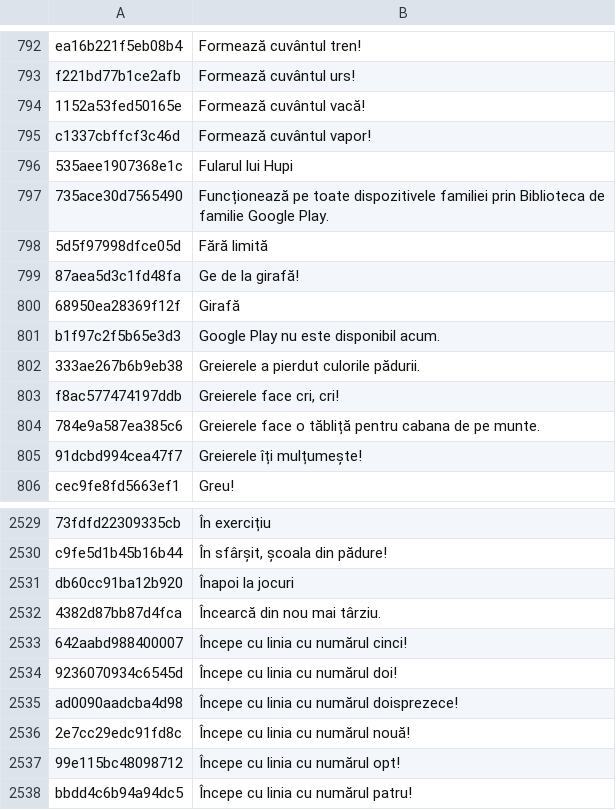
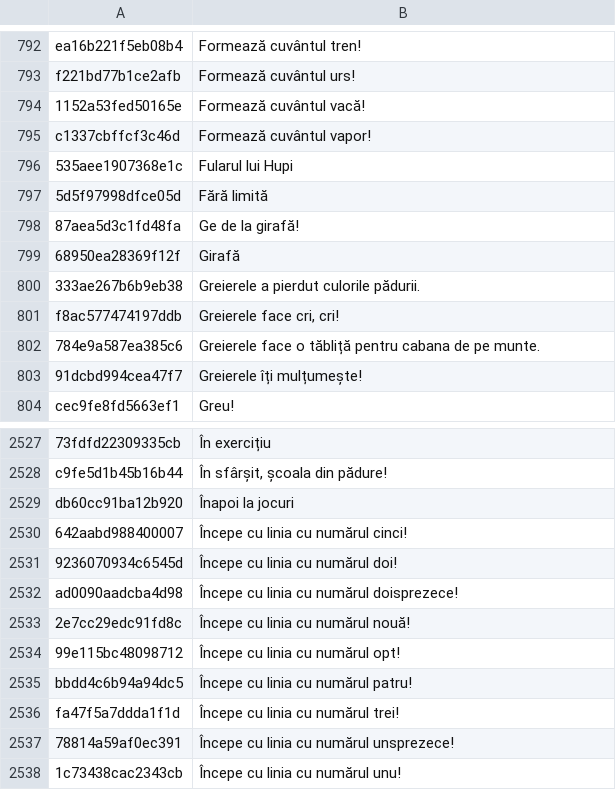
Before and after one commit to Cojocari/alphabet, a TSV file: tools/voice/catalog-ro.tsv, drawn as a sheet; only a part is shown, gaps mark what is left out; the shorter side is filled out with more unchanged rows.

```diff
--- a/tools/voice/catalog-ro.tsv
+++ b/tools/voice/catalog-ro.tsv
@@ -796,3 +796,2 @@ c1337cbffcf3c46d	Formează cuvântul vapor!
 535aee1907368e1c	Fularul lui Hupi
-735ace30d7565490	Funcționează pe toate dispozitivele familiei prin Biblioteca de familie Google Play.
 5d5f97998dfce05d	Fără limită
@@ -800,3 +799,2 @@ c1337cbffcf3c46d	Formează cuvântul vapor!
 68950ea28369f12f	Girafă
-b1f97c2f5b65e3d3	Google Play nu este disponibil acum.
 333ae267b6b9eb38	Greierele a pierdut culorile pădurii.
@@ -2531,3 +2529,2 @@ c9fe5d1b45b16b44	În sfârșit, școala din pădure!
 db60cc91ba12b920	Înapoi la jocuri
-4382d87bb87d4fca	Încearcă din nou mai târziu.
 642aabd988400007	Începe cu linia cu numărul cinci!
```
Also changed, not shown: tools/voice/catalog-en.tsv, 23 other files.
